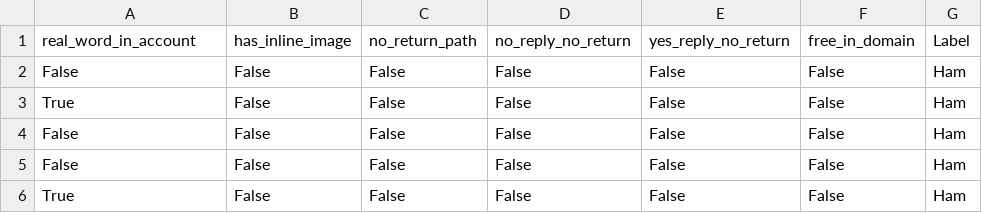
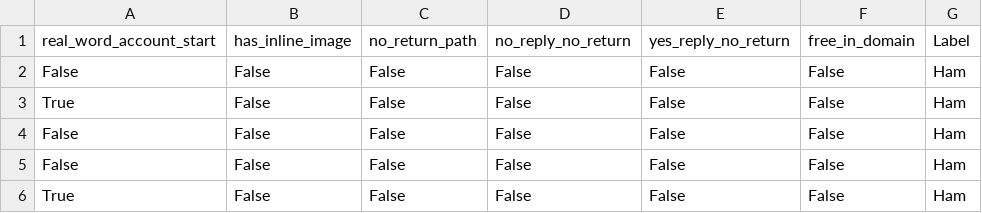
Before and after one commit to susmitpy/Spam-Email-Detector, a CSV file: Data/Data Wrangling/Processed Data/header.csv, drawn as a sheet; only a part is shown.

```diff
--- a/Data/Data Wrangling/Processed Data/header.csv
+++ b/Data/Data Wrangling/Processed Data/header.csv
@@ -1,2 +1,2 @@
-real_word_in_account,has_inline_image,no_return_path,no_reply_no_return,yes_reply_no_return,free_in_domain,Label
+real_word_account_start,has_inline_image,no_return_path,no_reply_no_return,yes_reply_no_return,free_in_domain,Label
 False,False,False,False,False,False,Ham
```
Also changed, not shown: 5 other files.
